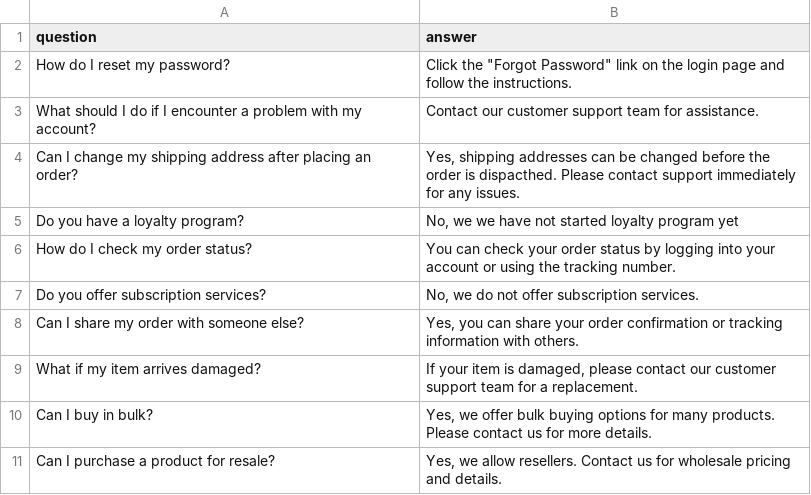
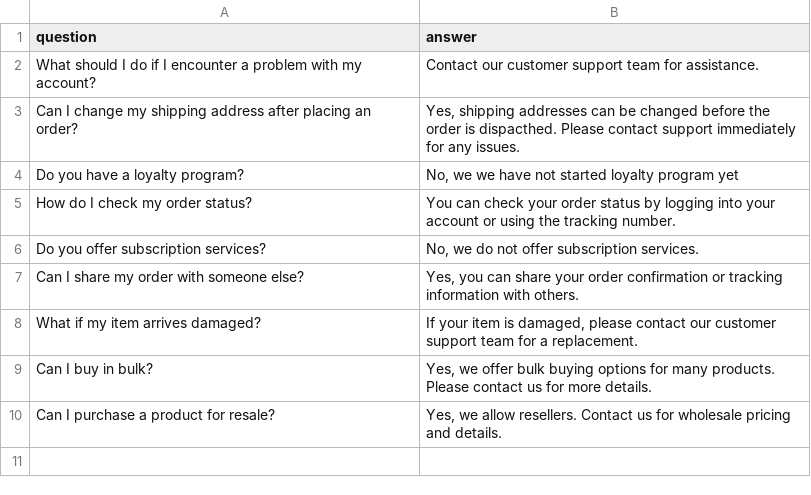
Before and after one commit to woakes070048/woocommerce_chatbot, a CSV file: faq.csv, drawn as a sheet; the diff names each change by its address in the sheet, - before the commit and + after, or states it on an @@ line.

Commit message:
Update faq.csv

```diff
--- a/faq.csv
+++ b/faq.csv
-row 2: How do I reset my password? | Click the "Forgot Password" link on the login page and follow the instructions.
```
